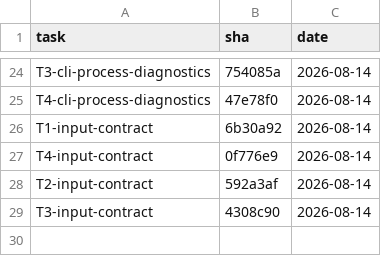
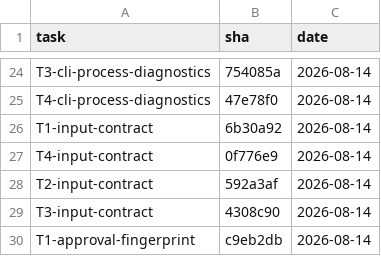
Before and after one commit to 2026-Engineering-Contest/MCPeak, a TSV file: docs/task-integration-ledger.tsv, drawn as a sheet; only a part is shown, gaps mark what is left out.

```diff
--- a/docs/task-integration-ledger.tsv
+++ b/docs/task-integration-ledger.tsv
@@ -29 +29,2 @@ T2-input-contract	592a3af	2026-08-14
 T3-input-contract	4308c90	2026-08-14
+T1-approval-fingerprint	c9eb2db	2026-08-14
```
